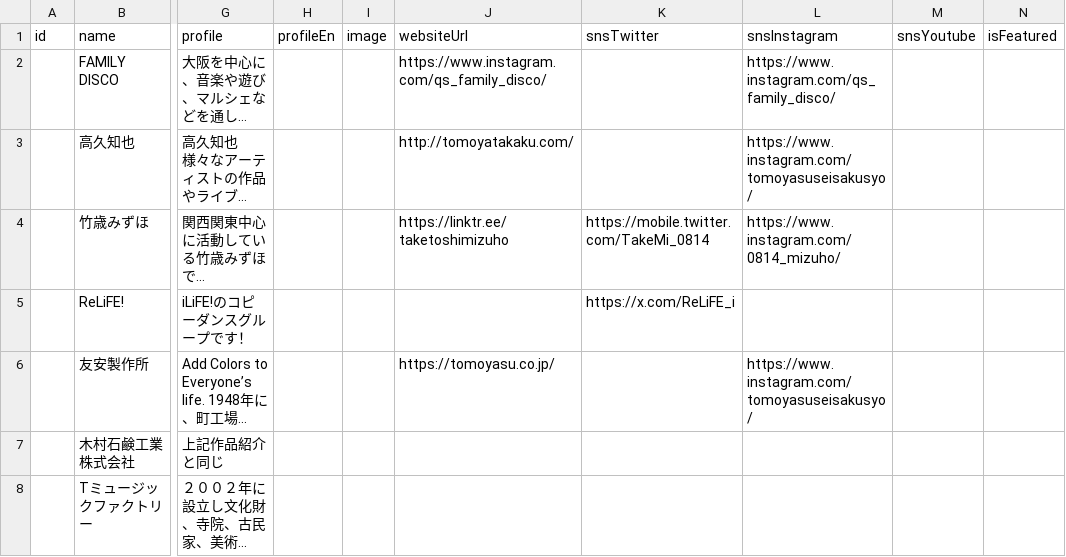
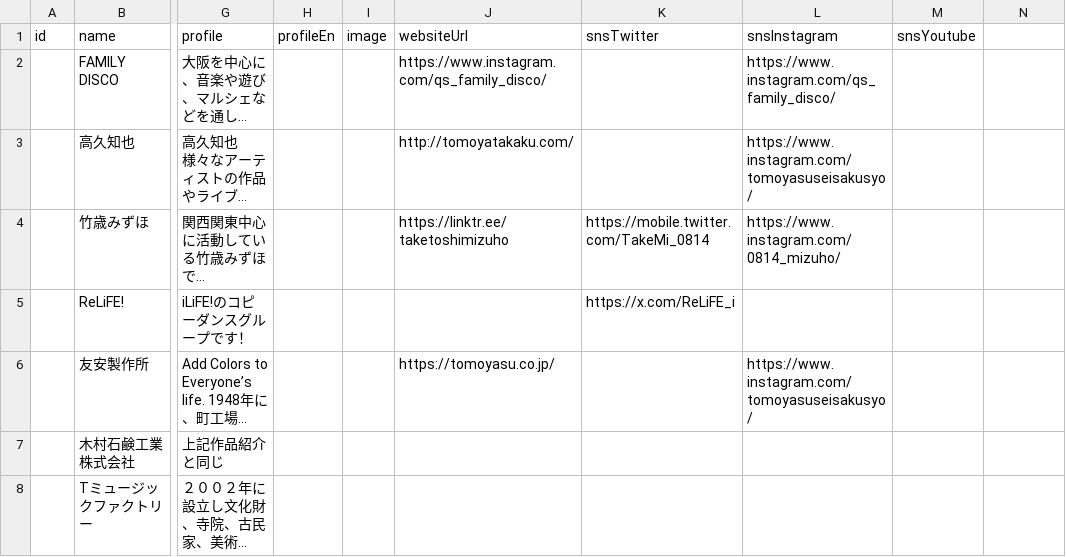
Before and after one commit to yotsui/osakafringe2026, a CSV file: microcms-csv-samples/artists.csv, drawn as a sheet; only a part is shown, gaps mark what is left out; long unchanged cells end in …; the diff names each change by its address in the sheet, - before the commit and + after, or states it on an @@ line.

Commit message:
feat(audience): filter venues by active performances, add artist photo to modal, and remove isFeatured from artists schema

```diff
--- a/microcms-csv-samples/artists.csv
+++ b/microcms-csv-samples/artists.csv
-N1: isFeatured
+N1: (empty)
```
Also changed, not shown: 5 other files.
